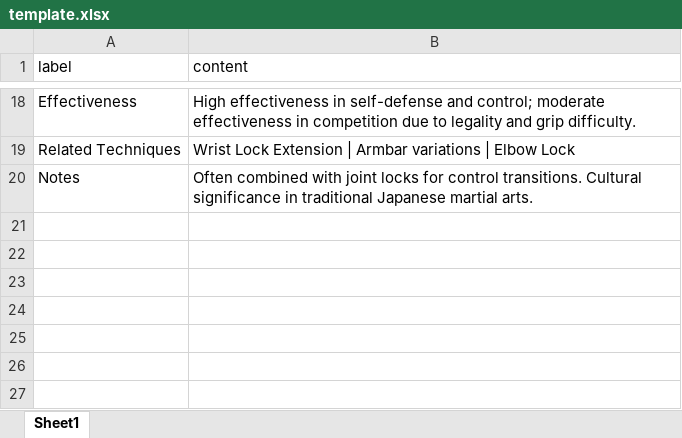
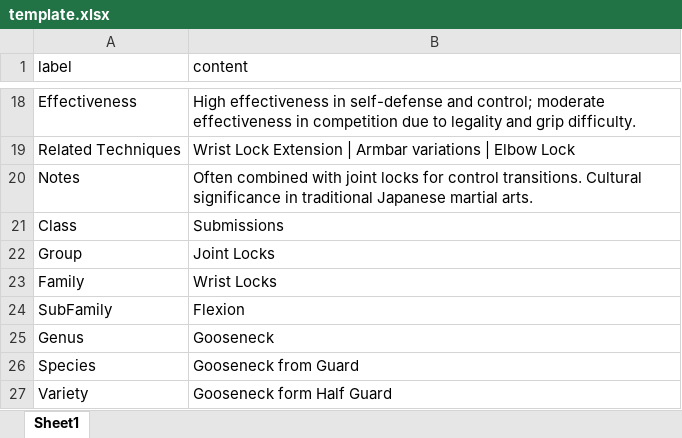
Before and after one commit to acenji/fight-encyclopedia, an Excel workbook: template.xlsx, sheet Sheet1, drawn as a sheet; only a part is shown, gaps mark what is left out; values as stored, in another font and other column widths than the file's, no borders; charts and pictures not drawn; the diff names each change by its address in the sheet, - before the commit and + after, or states it on an @@ line.

Commit message:
adding better version of templates with clacification

```diff
--- a/template.xlsx (sheet Sheet1)
+++ b/template.xlsx (sheet Sheet1)
+row 21: Class | Submissions
+row 22: Group | Joint Locks
+row 23: Family | Wrist Locks
+row 24: SubFamily | Flexion
+row 25: Genus | Gooseneck
+row 26: Species | Gooseneck from Guard
+row 27: Variety | Gooseneck form Half Guard
```
Also changed, not shown: 1 other file.
